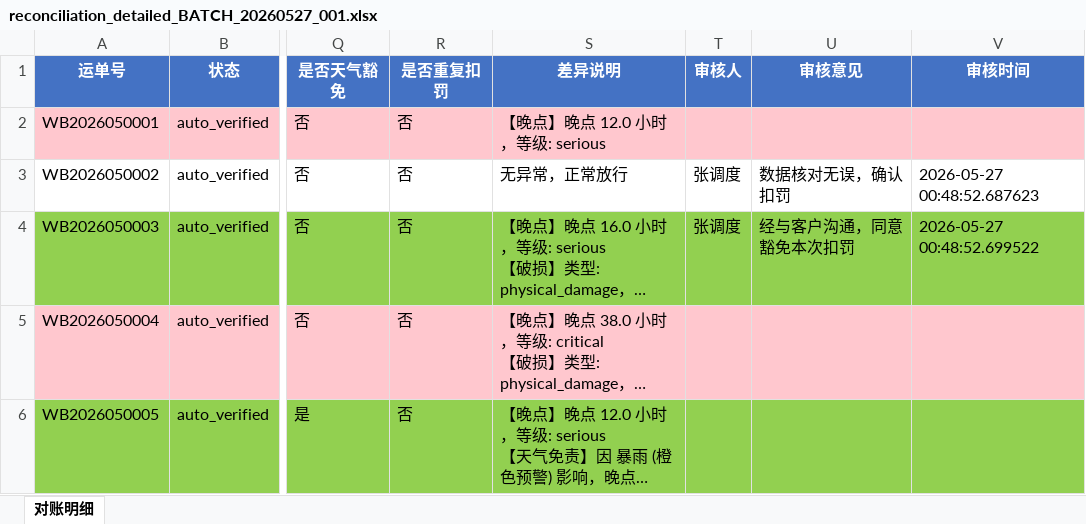
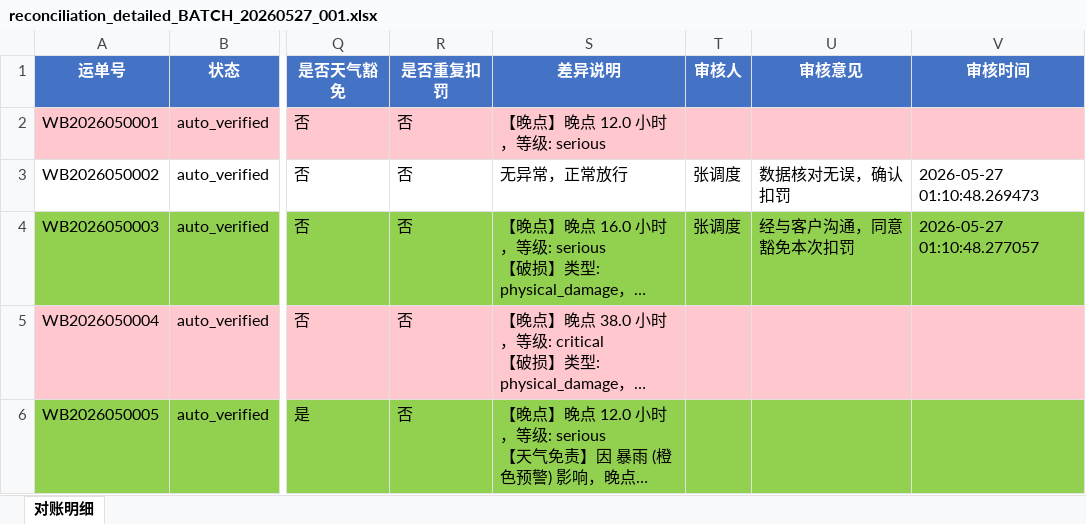
Before and after one commit to lizyyy/solo, an Excel workbook: zy70942/reconciliation_detailed_BATCH_20260527_001.xlsx, sheet 对账明细, drawn as a sheet; only a part is shown, gaps mark what is left out; long unchanged cells end in …; values as stored, in another font and other column widths than the file's, no borders; the diff names each change by its address in the sheet, - before the commit and + after, or states it on an @@ line.

```diff
--- a/zy70942/reconciliation_detailed_BATCH_20260527_001.xlsx (sheet 对账明细)
+++ b/zy70942/reconciliation_detailed_BATCH_20260527_001.xlsx (sheet 对账明细)
-V3 (审核时间): 2026-05-27 00:48:52.687623
+V3 (审核时间): 2026-05-27 01:10:48.269473
-V4 (审核时间): 2026-05-27 00:48:52.699522
+V4 (审核时间): 2026-05-27 01:10:48.277057
```
Also changed, not shown: zy70942/discrepancy_WB2026050001.xlsx, zy70942/reconciliation_summary_BATCH_20260527_001.xlsx, 1 other file.
